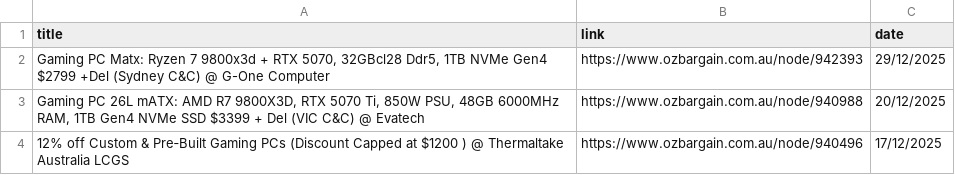
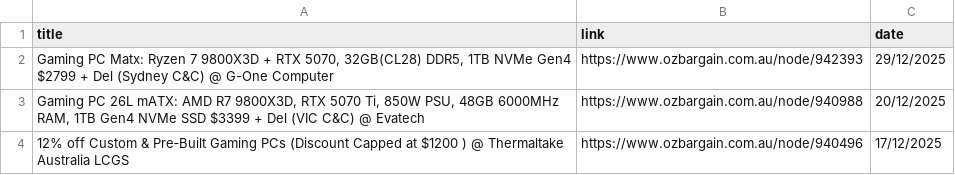
Before and after one commit to jojo-data/ozbargain-tracker, a CSV file: data/posts/gaming_pc.csv, drawn as a sheet.

```diff
--- a/data/posts/gaming_pc.csv
+++ b/data/posts/gaming_pc.csv
@@ -1,3 +1,3 @@
 title,link,date
-"Gaming PC Matx: Ryzen 7 9800x3d + RTX 5070, 32GBcl28 Ddr5, 1TB NVMe Gen4 $2799 +Del (Sydney C&C) @ G-One Computer",https://www.ozbargain.com.au/node/942393,29/12/2025
+"Gaming PC Matx: Ryzen 7 9800X3D + RTX 5070, 32GB(CL28) DDR5, 1TB NVMe Gen4 $2799 + Del (Sydney C&C) @ G-One Computer",https://www.ozbargain.com.au/node/942393,29/12/2025
 "Gaming PC 26L mATX: AMD R7 9800X3D, RTX 5070 Ti, 850W PSU, 48GB 6000MHz RAM, 1TB Gen4 NVMe SSD $3399 + Del (VIC C&C) @ Evatech",https://www.ozbargain.com.au/node/940988,20/12/2025
```
